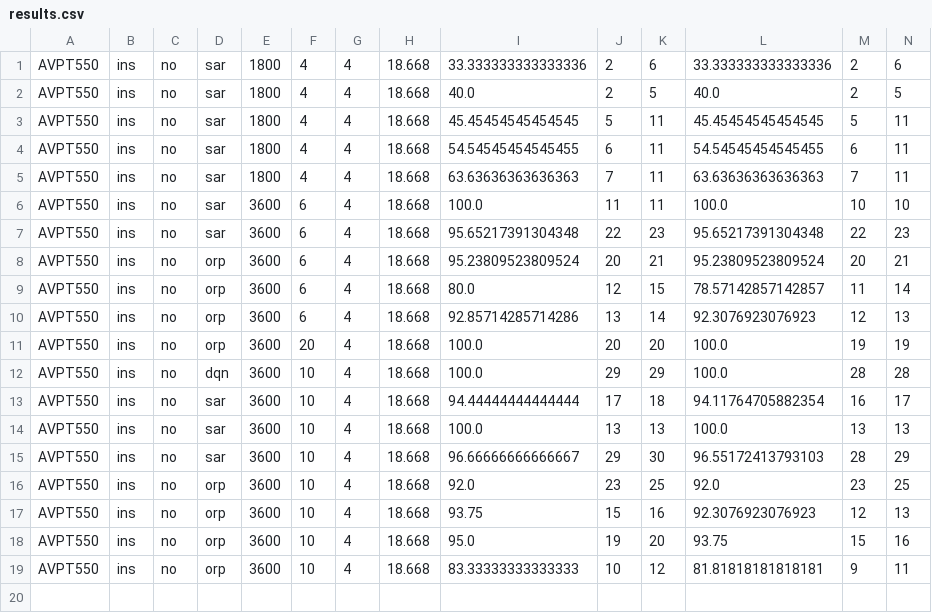
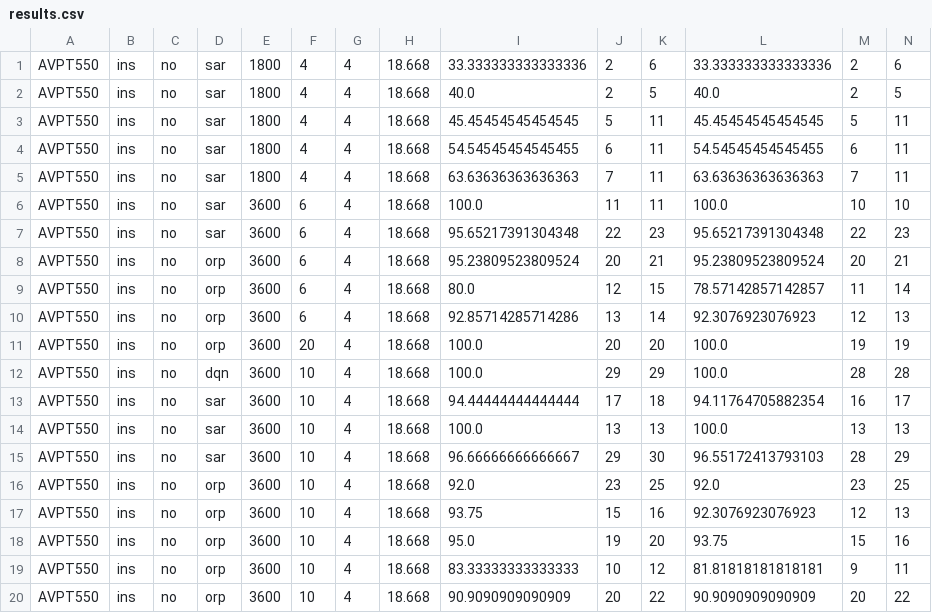
Before and after one commit to Leot2/amod-abm, a CSV file: output/results.csv, drawn as a sheet; only a part is shown; rows hold the shown columns only; the diff names each change by its address in the sheet, - before the commit and + after, or states it on an @@ line.

```diff
--- a/output/results.csv
+++ b/output/results.csv
+row 20: AVPT550 | ins | no | orp | 3600 | 10 | 4 | 18.668 | 90.9090909090909 | 20 | 22 | 90.9090909090909 | 20 | 22
```
Also changed, not shown: output/requests.csv, 2 other files.
